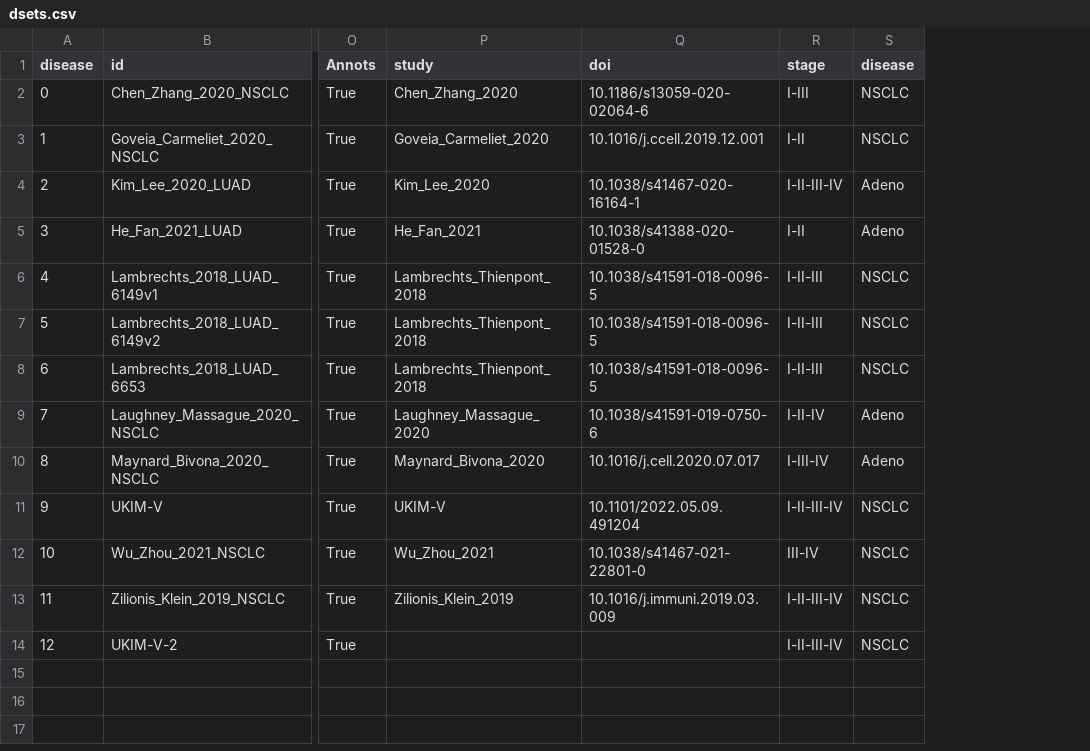
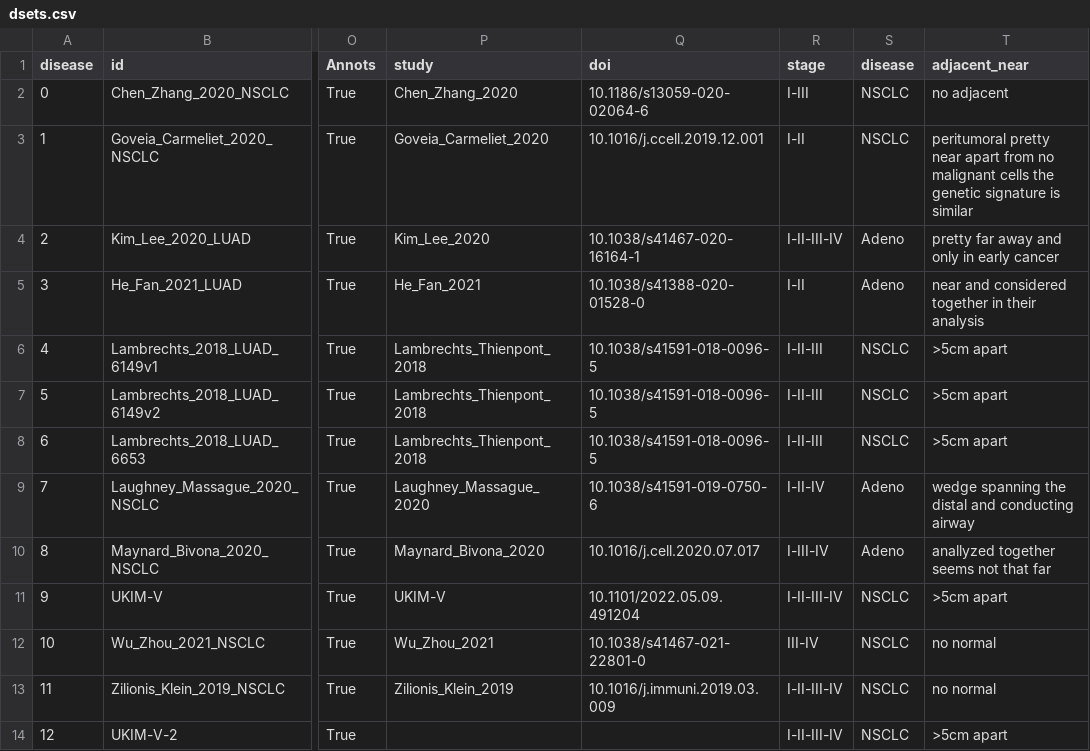
Before and after one commit to epaaso/sc-luca-explore, a CSV file: metadata/dsets.csv, drawn as a sheet; only a part is shown, gaps mark what is left out; the diff names each change by its address in the sheet, - before the commit and + after, or states it on an @@ line.

Commit message:
normal adjacent info

```diff
--- a/metadata/dsets.csv
+++ b/metadata/dsets.csv
+column T (adjacent_near), rows 2-14: no adjacent | peritumoral pretty near apart from no malignant cells the genetic signature is similar | pretty far away and only in early cancer | near and considered together in their analysis | >5cm apart | >5cm apart | >5cm apart | wedge spanning the distal and conducting airway | anallyzed together seems not that far | >5cm apart | no normal | no normal | >5cm apart
```
